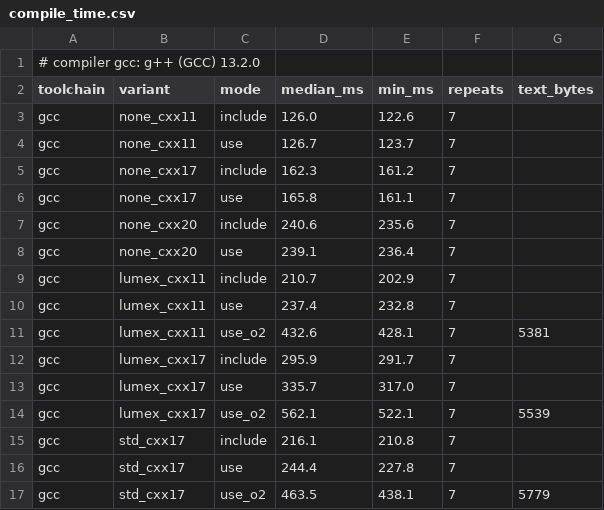
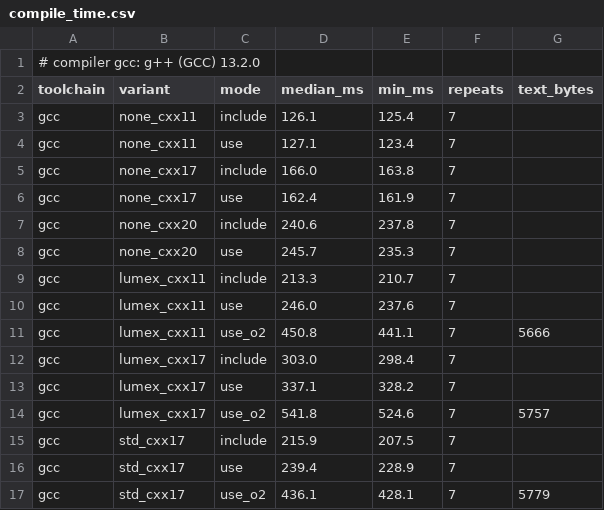
Before and after one commit to ViNN280801/LumexLib, a CSV file: benchmarks/string_view/results/compile_time.csv, drawn as a sheet; only a part is shown; the diff covers the shown part only.

```diff
--- a/benchmarks/string_view/results/compile_time.csv
+++ b/benchmarks/string_view/results/compile_time.csv
@@ -2,16 +2,16 @@
 toolchain,variant,mode,median_ms,min_ms,repeats,text_bytes
-gcc,none_cxx11,include,126.0,122.6,7,
-gcc,none_cxx11,use,126.7,123.7,7,
-gcc,none_cxx17,include,162.3,161.2,7,
-gcc,none_cxx17,use,165.8,161.1,7,
-gcc,none_cxx20,include,240.6,235.6,7,
-gcc,none_cxx20,use,239.1,236.4,7,
-gcc,lumex_cxx11,include,210.7,202.9,7,
-gcc,lumex_cxx11,use,237.4,232.8,7,
-gcc,lumex_cxx11,use_o2,432.6,428.1,7,5381
-gcc,lumex_cxx17,include,295.9,291.7,7,
-gcc,lumex_cxx17,use,335.7,317.0,7,
-gcc,lumex_cxx17,use_o2,562.1,522.1,7,5539
-gcc,std_cxx17,include,216.1,210.8,7,
-gcc,std_cxx17,use,244.4,227.8,7,
-gcc,std_cxx17,use_o2,463.5,438.1,7,5779
+gcc,none_cxx11,include,126.1,125.4,7,
+gcc,none_cxx11,use,127.1,123.4,7,
+gcc,none_cxx17,include,166.0,163.8,7,
+gcc,none_cxx17,use,162.4,161.9,7,
+gcc,none_cxx20,include,240.6,237.8,7,
+gcc,none_cxx20,use,245.7,235.3,7,
+gcc,lumex_cxx11,include,213.3,210.7,7,
+gcc,lumex_cxx11,use,246.0,237.6,7,
+gcc,lumex_cxx11,use_o2,450.8,441.1,7,5666
+gcc,lumex_cxx17,include,303.0,298.4,7,
+gcc,lumex_cxx17,use,337.1,328.2,7,
+gcc,lumex_cxx17,use_o2,541.8,524.6,7,5757
+gcc,std_cxx17,include,215.9,207.5,7,
+gcc,std_cxx17,use,239.4,228.9,7,
+gcc,std_cxx17,use_o2,436.1,428.1,7,5779
```
Also changed, not shown: 18 edited cells elsewhere in this file, benchmarks/string_view/results/string_view_benchmark.csv, 5 other files.
